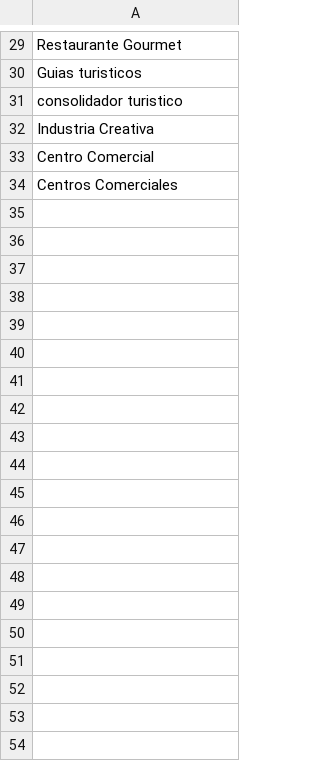
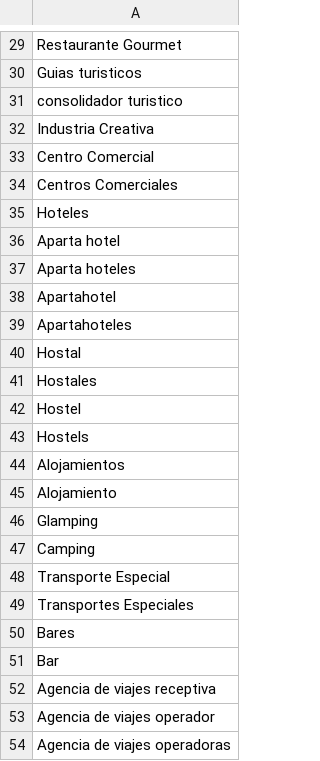
Before and after one commit to JorgeQuintanaL/CCMA, a CSV file: ElEconomista/Turismo/consultas.csv, drawn as a sheet; only a part is shown, gaps mark what is left out; the diff covers the shown part only.

Commit message:
Notebook Final y resultados de Turismo actualizados

```diff
--- a/ElEconomista/Turismo/consultas.csv
+++ b/ElEconomista/Turismo/consultas.csv
@@ -34 +34,21 @@ Centro Comercial
 Centros Comerciales
+Hoteles
+Aparta hotel
+Aparta hoteles
+Apartahotel
+Apartahoteles
+Hostal
+Hostales
+Hostel
+Hostels
+Alojamientos
+Alojamiento
+Glamping
+Camping
+Transporte Especial
+Transportes Especiales
+Bares
+Bar
+Agencia de viajes receptiva
+Agencia de viajes operador
+Agencia de viajes operadoras
```
Also changed, not shown: 10 added rows and 1 edited cell elsewhere in this file, 2 other files.
